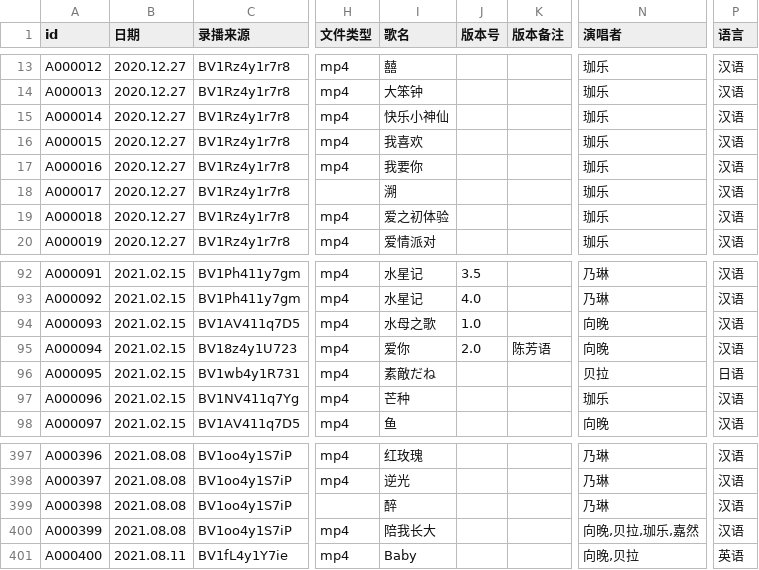
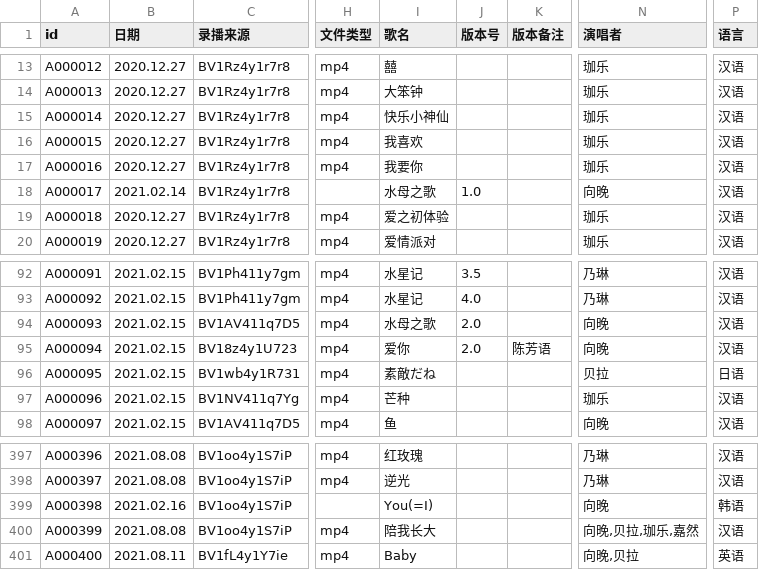
Before and after one commit to VTB-LINK/VTB-STUDIO-DB, a CSV file: song_database.csv, drawn as a sheet; only a part is shown, gaps mark what is left out; the diff names each change by its address in the sheet, - before the commit and + after, or states it on an @@ line.

Commit message:
Update song_database.csv

```diff
--- a/song_database.csv
+++ b/song_database.csv
-B18 (日期): 2020.12.27
+B18 (日期): 2021.02.14
-I18 (歌名): 溯
+I18 (歌名): 水母之歌
-J18 (版本号): (empty)
+J18 (版本号): 1.0
-N18 (演唱者): 珈乐
+N18 (演唱者): 向晚
-J94 (版本号): 1.0
+J94 (版本号): 2.0
-B399 (日期): 2021.08.08
+B399 (日期): 2021.02.16
-I399 (歌名): 醉
+I399 (歌名): You(=I)
-N399 (演唱者): 乃琳
+N399 (演唱者): 向晚
-P399 (语言): 汉语
+P399 (语言): 韩语
```
